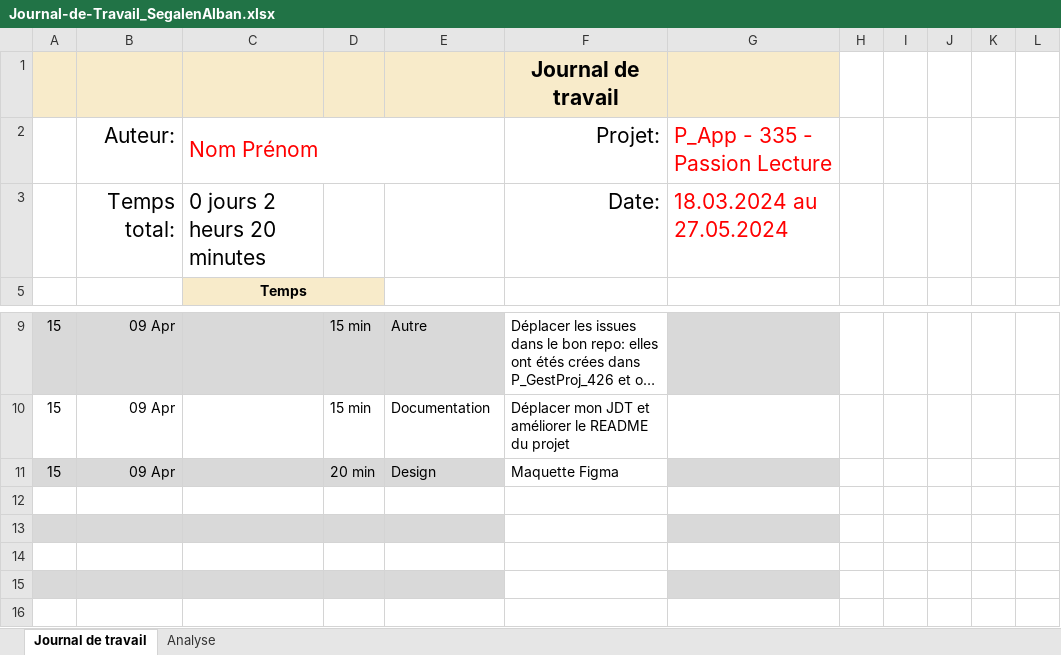
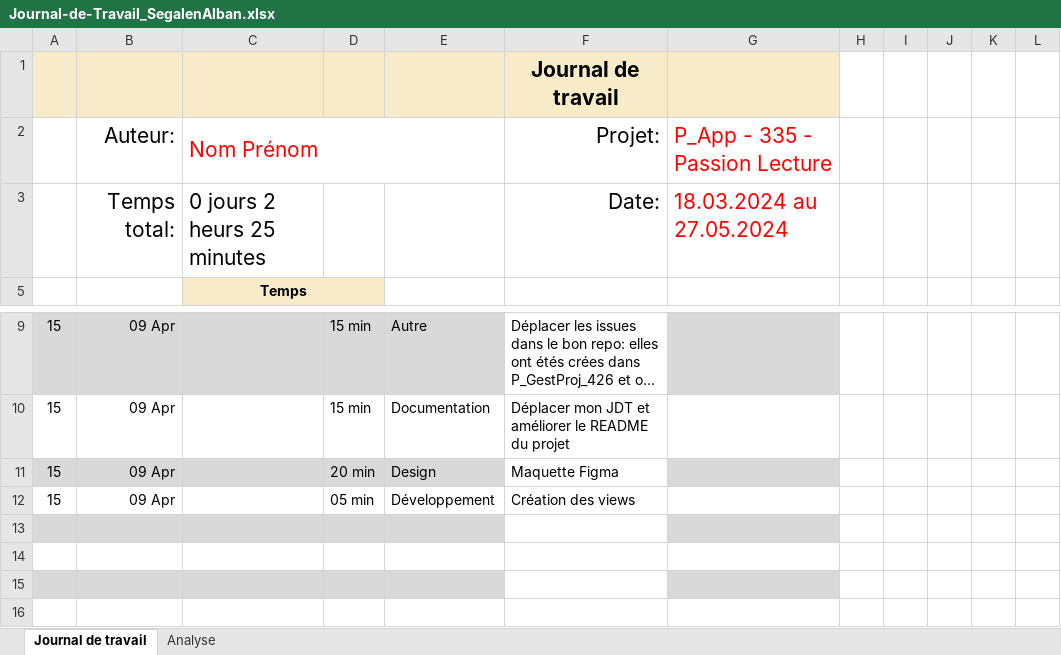
Before and after one commit to ASETML/P_Web295, an Excel workbook: frontend/Journal_de_Travail/Journal-de-Travail_SegalenAlban.xlsx, sheet Journal de travail, drawn as a sheet; only a part is shown, gaps mark what is left out; long unchanged cells end in …; values as stored, in another font and other column widths than the file's, no borders; conditional formats and table styles not drawn; the diff names each change by its address in the sheet, - before the commit and + after, or states it on an @@ line.

```diff
--- a/frontend/Journal_de_Travail/Journal-de-Travail_SegalenAlban.xlsx (sheet Journal de travail)
+++ b/frontend/Journal_de_Travail/Journal-de-Travail_SegalenAlban.xlsx (sheet Journal de travail)
-C3: 0 jours 2 heurs 20 minutes
+C3: 0 jours 2 heurs 25 minutes
-row 12: (empty)
+row 12: 15 | 09 Apr |  | 05 min | Développement | Création des views
```
Also changed, not shown: sheet Analyse, hidden cells, charts or pictures, 2 other files.
